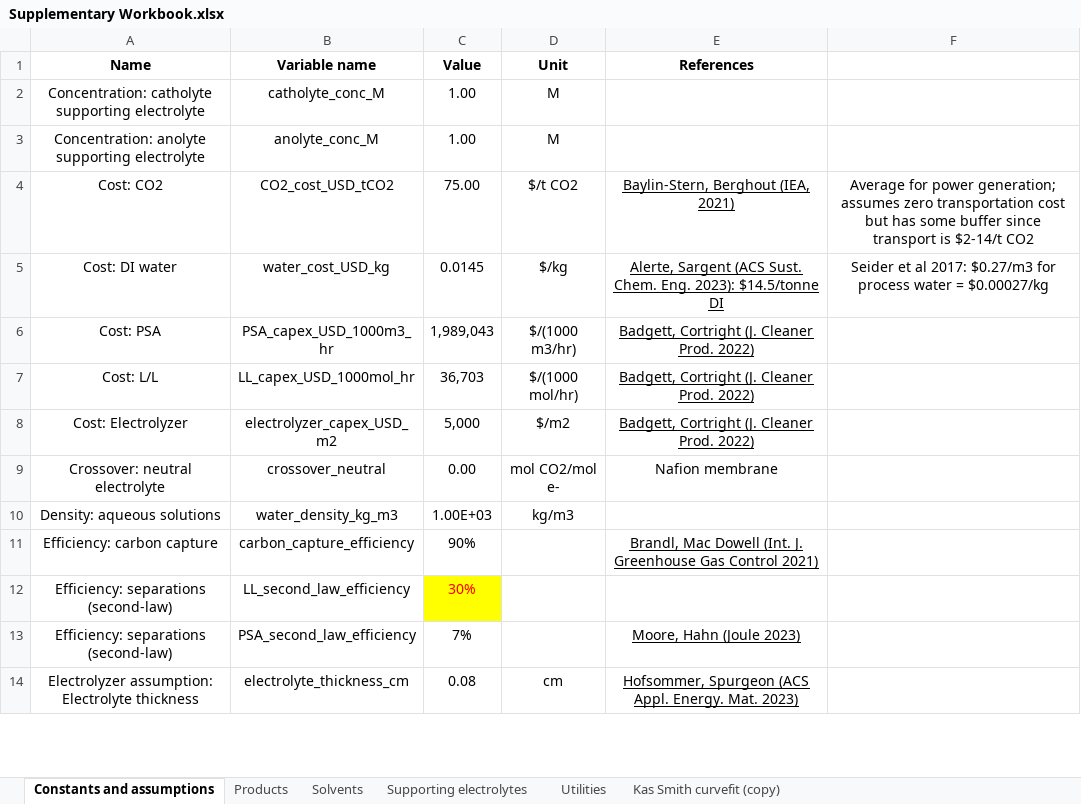
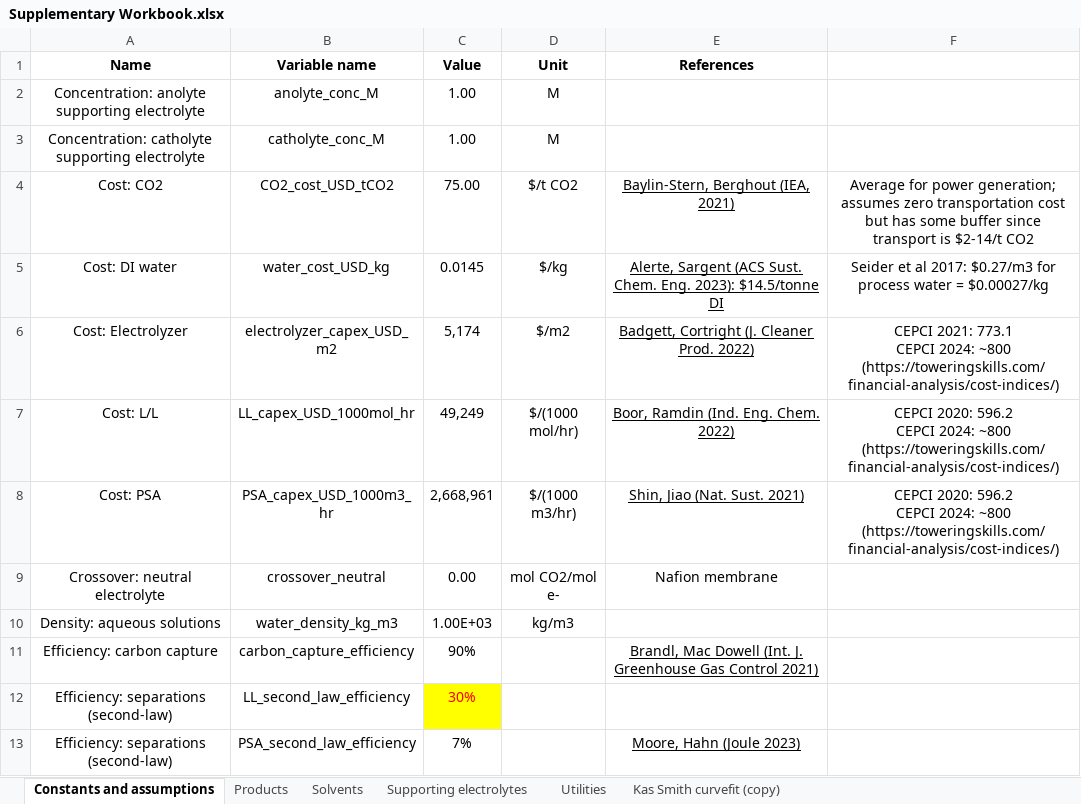
Before and after one commit to shashwatidc/co2r-non-aqueous, an Excel workbook: Supplementary Workbook.xlsx, sheet Constants and assumptions, drawn as a sheet; only a part is shown; the shorter side is filled out with more unchanged rows; values as stored, in another font and other column widths than the file's, no borders; table styles not drawn; removed rows and columns are numbered as before the commit, all else as after; ↵ is a line break in a cell; the diff names each change by its address in the sheet, - before the commit and + after, or states it on an @@ line.

Commit message:
Removed reference electrolyte properties

```diff
--- a/Supplementary Workbook.xlsx (sheet Constants and assumptions)
+++ b/Supplementary Workbook.xlsx (sheet Constants and assumptions)
@@ row 3 moved to row 2: Concentration: anolyte supporting electr… @@
-row 6: Cost: PSA | PSA_capex_USD_1000m3_hr | 1,989,043 | $/(1000 m3/hr) | Badgett, Cortright (J. Cleaner Prod. 2022)
-row 7: Cost: L/L | LL_capex_USD_1000mol_hr | 36,703 | $/(1000 mol/hr) | Badgett, Cortright (J. Cleaner Prod. 2022)
-C6 (Value): 5,000
+C6 (Value): 5,174
-F6: (empty)
+F6: CEPCI 2021: 773.1 ↵ CEPCI 2024: ~800 (https://toweringskills.com/financial-analysis/cost-indices/)
+row 7: Cost: L/L | LL_capex_USD_1000mol_hr | 49,249 | $/(1000 mol/hr) | Boor, Ramdin (Ind. Eng. Chem. 2022) | CEPCI 2020: 596.2 ↵ CEPCI 2024: ~800 (https://toweringskills.com/financial-analysis/cost-indices/)
+row 8: Cost: PSA | PSA_capex_USD_1000m3_hr | 2,668,961 | $/(1000 m3/hr) | Shin, Jiao (Nat. Sust. 2021) | CEPCI 2020: 596.2 ↵ CEPCI 2024: ~800 (https://toweringskills.com/financial-analysis/cost-indices/)
```
Also changed, not shown: sheet Products, sheet Utilities, sheet Solvents, 6 other files.
